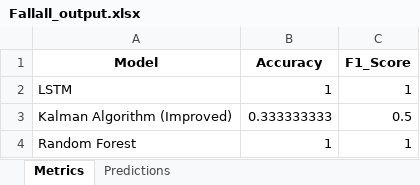
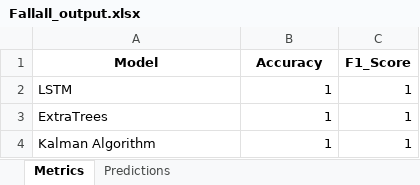
Before and after one commit to KAUSHIK-G-19/fallen_detection_multi_sensor, an Excel workbook: Fallall_output.xlsx, sheet Metrics, drawn as a sheet; values as stored, in another font and other column widths than the file's, no borders; removed rows and columns are numbered as before the commit, all else as after; the diff names each change by its address in the sheet, - before the commit and + after, or states it on an @@ line.

Commit message:
Integrate 5-stage presentation hierarchy, multi-sensor pipeline, FallAllD and URFD datasets

```diff
--- a/Fallall_output.xlsx (sheet Metrics)
+++ b/Fallall_output.xlsx (sheet Metrics)
-row 3: Kalman Algorithm (Improved) | 0.333333333 | 0.5
+row 3: ExtraTrees | 1 | 1
-A4 (Model): Random Forest
+A4 (Model): Kalman Algorithm
```
Also changed, not shown: sheet Predictions, 11 other files.
